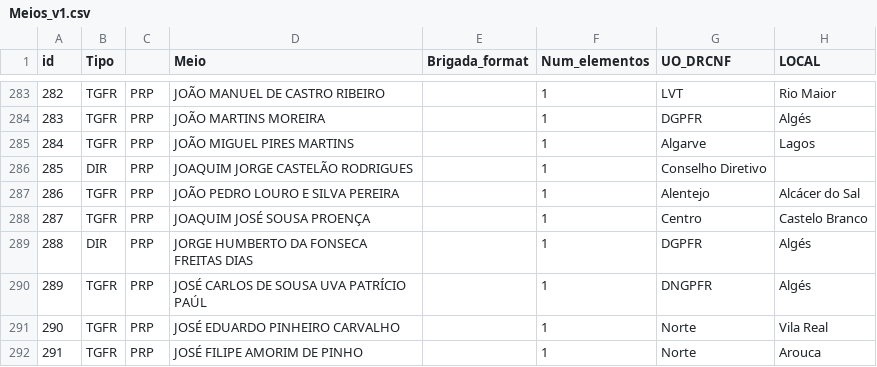
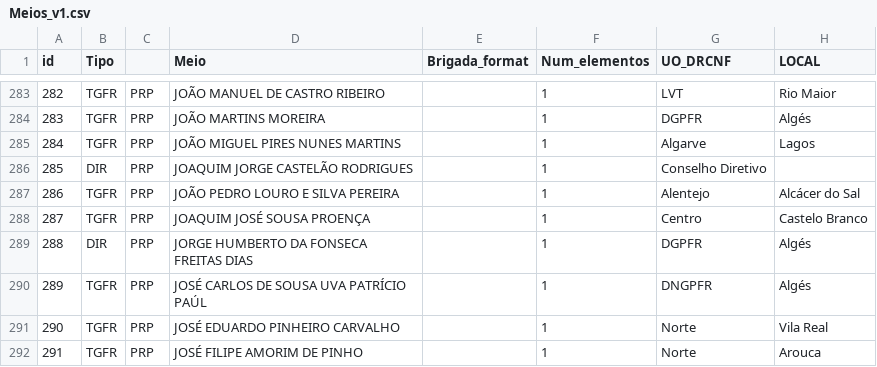
Before and after one commit to joaompnmartins-blip/GestaoMeiosGFR, a CSV file: new_db_tables/Meios_v1.csv, drawn as a sheet; only a part is shown, gaps mark what is left out; the diff names each change by its address in the sheet, - before the commit and + after, or states it on an @@ line.

```diff
--- a/new_db_tables/Meios_v1.csv
+++ b/new_db_tables/Meios_v1.csv
-D285 (Meio): JOÃO MIGUEL PIRES MARTINS
+D285 (Meio): JOÃO MIGUEL PIRES NUNES MARTINS
```
Also changed, not shown: 5 other files.
